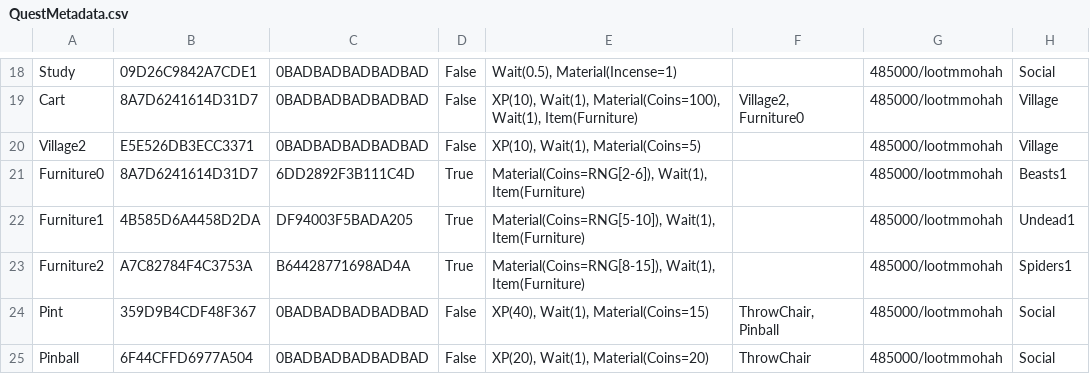
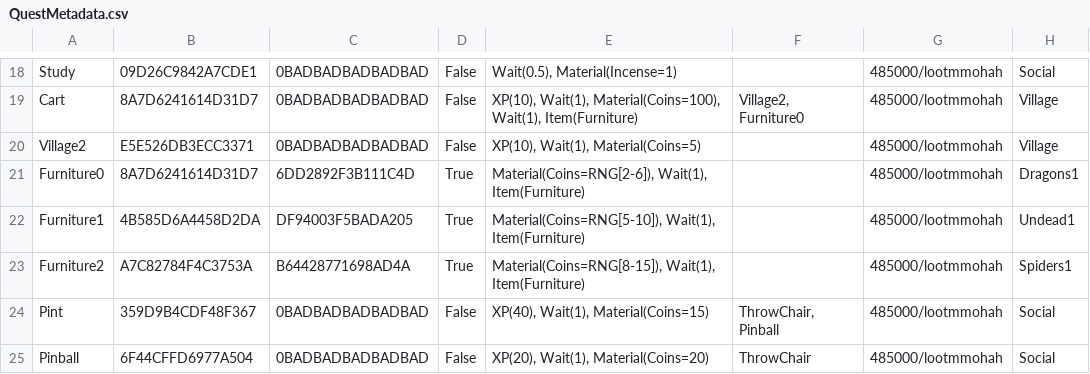
Before and after one commit to Morituri-SK/LootMMO_Village, a CSV file: Framework/Data/DataTables/QuestMetadata.csv, drawn as a sheet; only a part is shown, gaps mark what is left out.

```diff
--- a/Framework/Data/DataTables/QuestMetadata.csv
+++ b/Framework/Data/DataTables/QuestMetadata.csv
@@ -20,3 +20,3 @@
 "Village2","E5E526DB3ECC3371","0BADBADBADBADBAD","False","XP(10), Wait(1), Material(Coins=5)","","485000/lootmmohah","Village"
-"Furniture0","8A7D6241614D31D7","6DD2892F3B111C4D","True","Material(Coins=RNG[2-6]), Wait(1), Item(Furniture)","","485000/lootmmohah","Beasts1"
+"Furniture0","8A7D6241614D31D7","6DD2892F3B111C4D","True","Material(Coins=RNG[2-6]), Wait(1), Item(Furniture)","","485000/lootmmohah","Dragons1"
 "Furniture1","4B585D6A4458D2DA","DF94003F5BADA205","True","Material(Coins=RNG[5-10]), Wait(1), Item(Furniture)","","485000/lootmmohah","Undead1"
```
Also changed, not shown: Framework/Data/DataTables/QuestObjectives.csv, 2 other files.
